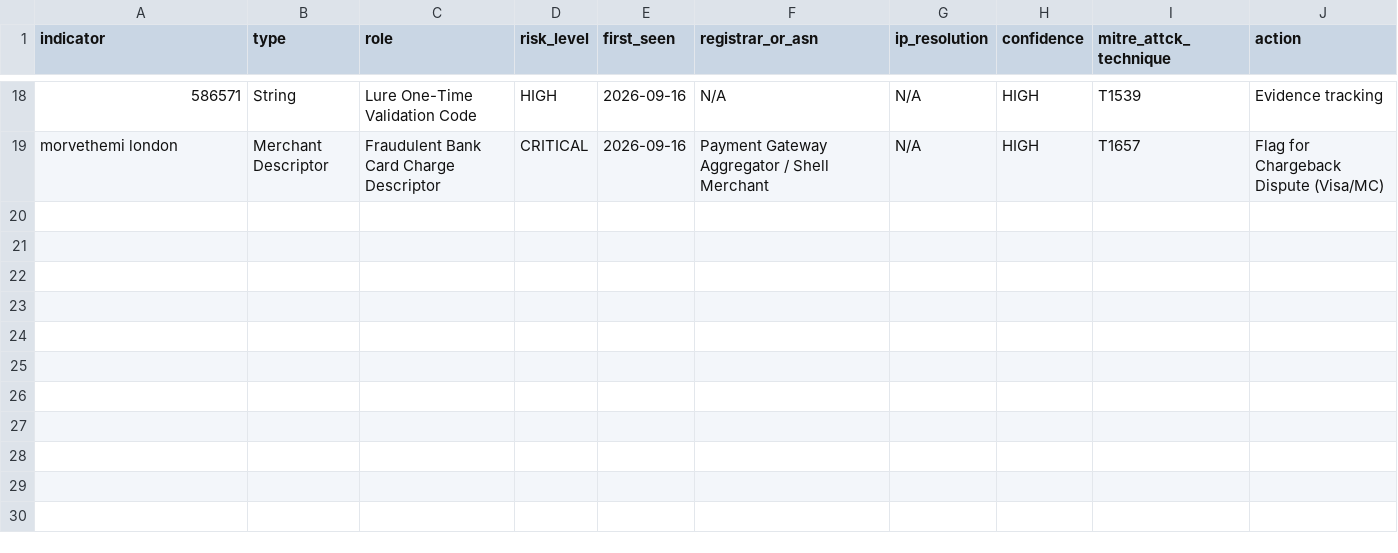
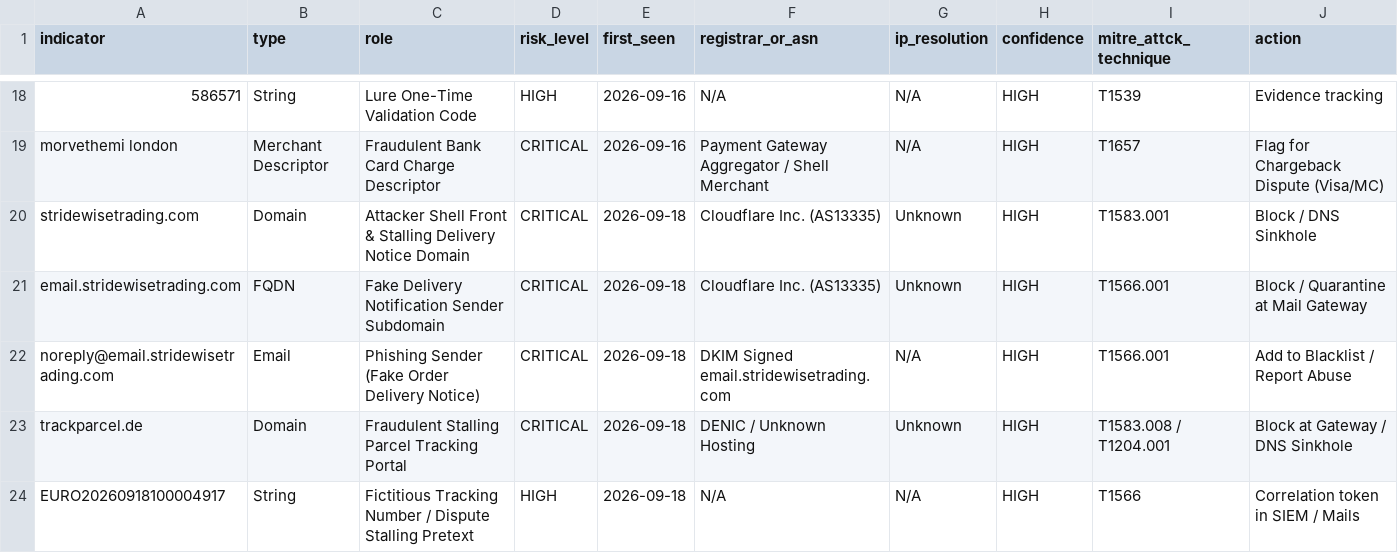
Before and after one commit to stefanutc1/infrastructure, a CSV file: cyber/mediagalaxy-ecommerce-fraud-forensics/ioc/indicators.csv, drawn as a sheet; only a part is shown, gaps mark what is left out; the diff names each change by its address in the sheet, - before the commit and + after, or states it on an @@ line.

Commit message:
docs(forensics): add exhibits 28-30 and IoC indicators for Media Galaxy delivery notice spoofing

```diff
--- a/cyber/mediagalaxy-ecommerce-fraud-forensics/ioc/indicators.csv
+++ b/cyber/mediagalaxy-ecommerce-fraud-forensics/ioc/indicators.csv
+row 20: stridewisetrading.com | Domain | Attacker Shell Front & Stalling Delivery Notice Domain | CRITICAL | 2026-09-18 | Cloudflare Inc. (AS13335) | Unknown | HIGH | T1583.001 | Block / DNS Sinkhole
+row 21: email.stridewisetrading.com | FQDN | Fake Delivery Notification Sender Subdomain | CRITICAL | 2026-09-18 | Cloudflare Inc. (AS13335) | Unknown | HIGH | T1566.001 | Block / Quarantine at Mail Gateway
+row 22: noreply@email.stridewisetrading.com | Email | Phishing Sender (Fake Order Delivery Notice) | CRITICAL | 2026-09-18 | DKIM Signed email.stridewisetrading.com | N/A | HIGH | T1566.001 | Add to Blacklist / Report Abuse
+row 23: trackparcel.de | Domain | Fraudulent Stalling Parcel Tracking Portal | CRITICAL | 2026-09-18 | DENIC / Unknown Hosting | Unknown | HIGH | T1583.008 / T1204.001 | Block at Gateway / DNS Sinkhole
+row 24: EURO20260918100004917 | String | Fictitious Tracking Number / Dispute Stalling Pretext | HIGH | 2026-09-18 | N/A | N/A | HIGH | T1566 | Correlation token in SIEM / Mails
```
Also changed, not shown: 7 other files.
